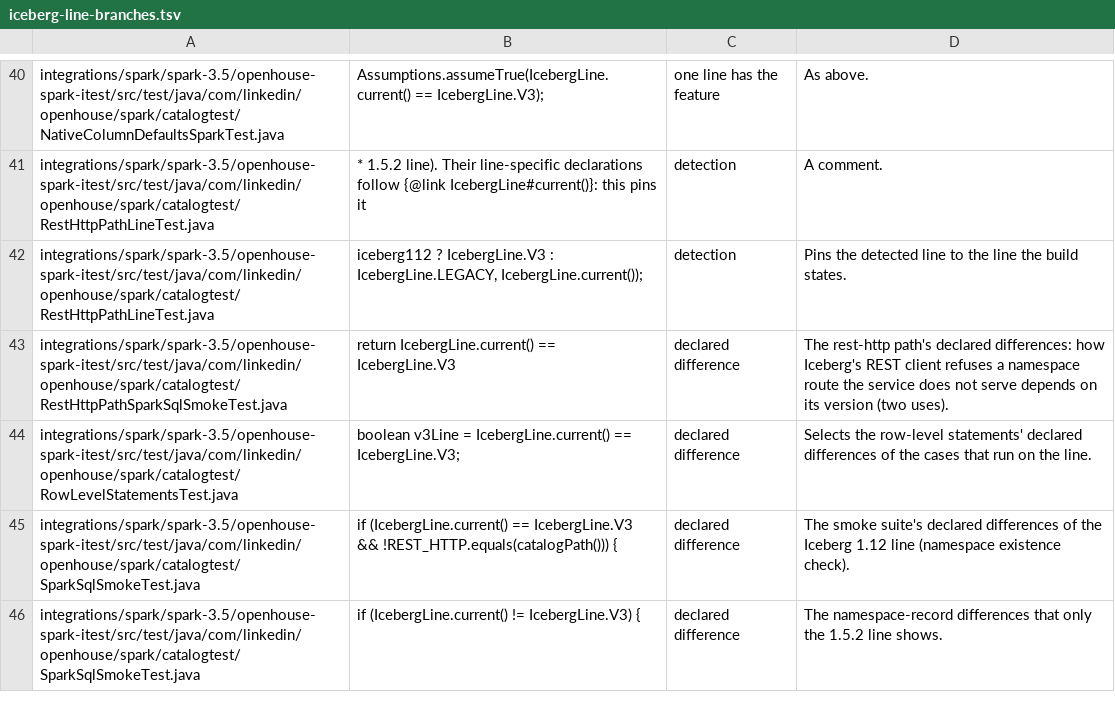
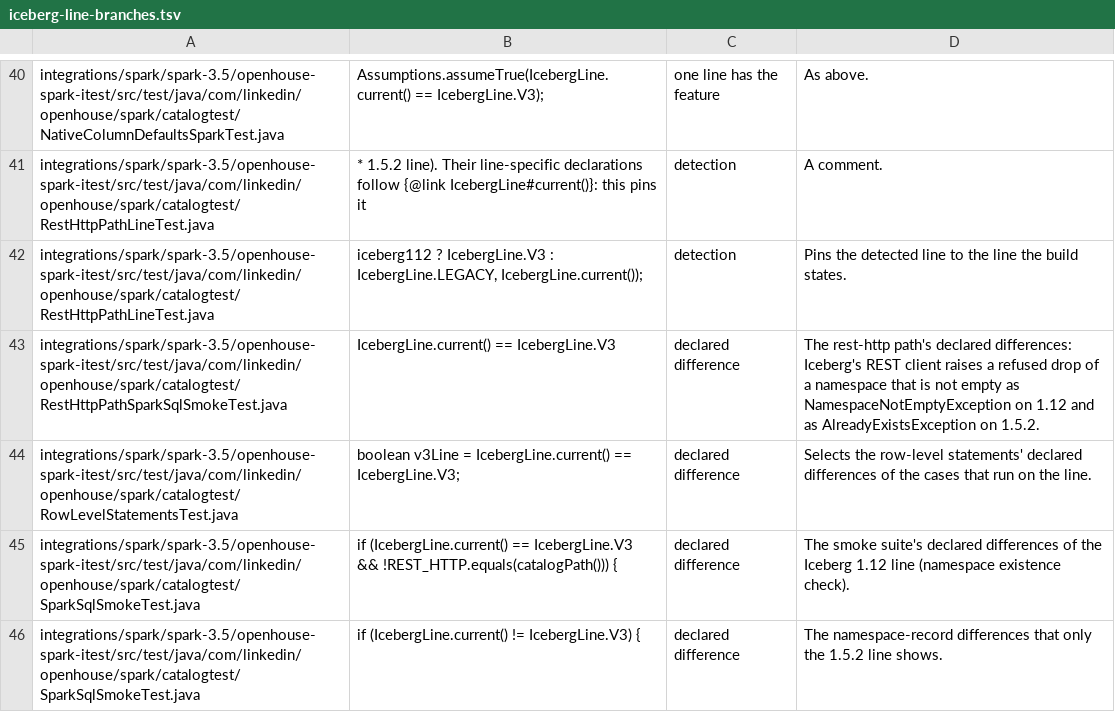
Before and after one commit to mkuchenbecker/openhouse, a TSV file: scripts/ci/iceberg-line-branches.tsv, drawn as a sheet; only a part is shown, gaps mark what is left out.

```diff
--- a/scripts/ci/iceberg-line-branches.tsv
+++ b/scripts/ci/iceberg-line-branches.tsv
@@ -42,3 +42,3 @@ integrations/spark/spark-3.5/openhouse-spark-itest/src/test/java/com/linkedin/op
 integrations/spark/spark-3.5/openhouse-spark-itest/src/test/java/com/linkedin/openhouse/spark/catalogtest/RestHttpPathLineTest.java	iceberg112 ? IcebergLine.V3 : IcebergLine.LEGACY, IcebergLine.current());	detection	Pins the detected line to the line the build states.
-integrations/spark/spark-3.5/openhouse-spark-itest/src/test/java/com/linkedin/openhouse/spark/catalogtest/RestHttpPathSparkSqlSmokeTest.java	return IcebergLine.current() == IcebergLine.V3	declared difference	The rest-http path's declared differences: how Iceberg's REST client refuses a namespace route the service does not serve depends on its version (two uses).
+integrations/spark/spark-3.5/openhouse-spark-itest/src/test/java/com/linkedin/openhouse/spark/catalogtest/RestHttpPathSparkSqlSmokeTest.java	IcebergLine.current() == IcebergLine.V3	declared difference	The rest-http path's declared differences: Iceberg's REST client raises a refused drop of a namespace that is not empty as NamespaceNotEmptyException on 1.12 and as AlreadyExistsException on 1.5.2.
 integrations/spark/spark-3.5/openhouse-spark-itest/src/test/java/com/linkedin/openhouse/spark/catalogtest/RowLevelStatementsTest.java	boolean v3Line = IcebergLine.current() == IcebergLine.V3;	declared difference	Selects the row-level statements' declared differences of the cases that run on the line.
```
